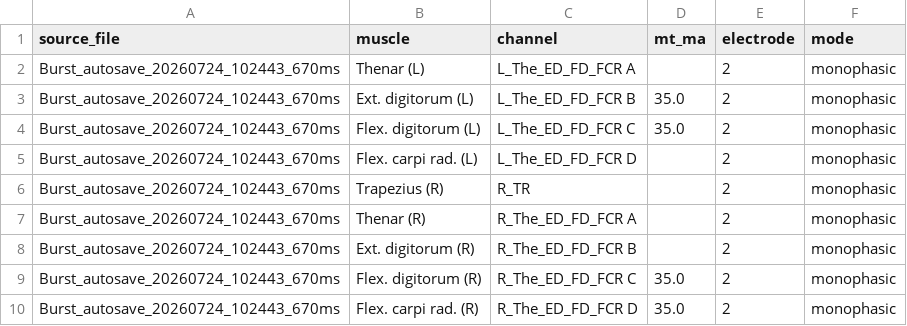
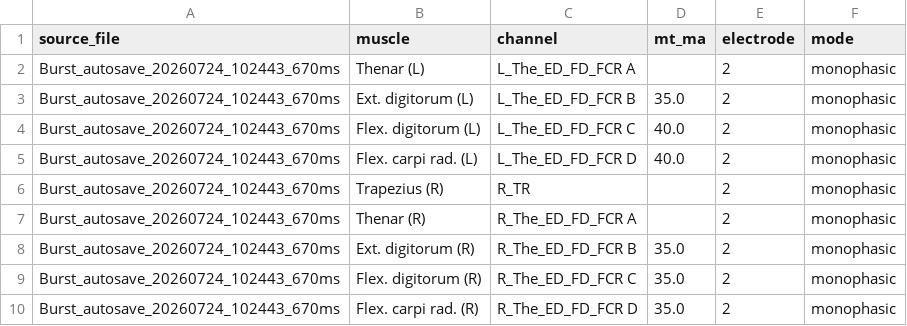
Before and after one commit to natmtc/CHUV-data-stim, a CSV file: results/NTA_2026-07-24_polarity_lidocaine/mt_Burst_autosave_20260724_102443_670ms.csv, drawn as a sheet.

```diff
--- a/results/NTA_2026-07-24_polarity_lidocaine/mt_Burst_autosave_20260724_102443_670ms.csv
+++ b/results/NTA_2026-07-24_polarity_lidocaine/mt_Burst_autosave_20260724_102443_670ms.csv
@@ -3,7 +3,7 @@ Burst_autosave_20260724_102443_670ms,Thenar (L),L_The_ED_FD_FCR A,,2,monophasic
 Burst_autosave_20260724_102443_670ms,Ext. digitorum (L),L_The_ED_FD_FCR B,35.0,2,monophasic
-Burst_autosave_20260724_102443_670ms,Flex. digitorum (L),L_The_ED_FD_FCR C,35.0,2,monophasic
-Burst_autosave_20260724_102443_670ms,Flex. carpi rad. (L),L_The_ED_FD_FCR D,,2,monophasic
+Burst_autosave_20260724_102443_670ms,Flex. digitorum (L),L_The_ED_FD_FCR C,40.0,2,monophasic
+Burst_autosave_20260724_102443_670ms,Flex. carpi rad. (L),L_The_ED_FD_FCR D,40.0,2,monophasic
 Burst_autosave_20260724_102443_670ms,Trapezius (R),R_TR,,2,monophasic
 Burst_autosave_20260724_102443_670ms,Thenar (R),R_The_ED_FD_FCR A,,2,monophasic
-Burst_autosave_20260724_102443_670ms,Ext. digitorum (R),R_The_ED_FD_FCR B,,2,monophasic
+Burst_autosave_20260724_102443_670ms,Ext. digitorum (R),R_The_ED_FD_FCR B,35.0,2,monophasic
 Burst_autosave_20260724_102443_670ms,Flex. digitorum (R),R_The_ED_FD_FCR C,35.0,2,monophasic
```
Also changed, not shown: results/NTA_2026-07-24_polarity_lidocaine/mt_Modulated_autosave_20260724_114332_473ms.csv, results/P04_2026-07-16_tendon_vibration/mt_Modulated_autosave_20260716_142536_785ms.csv, 22 other files.
